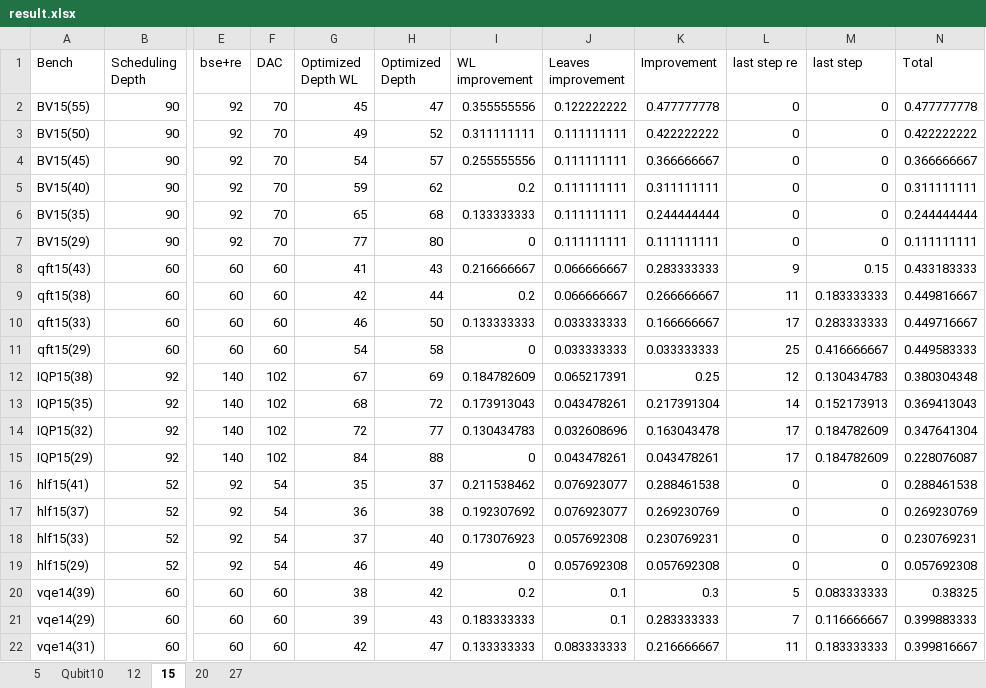
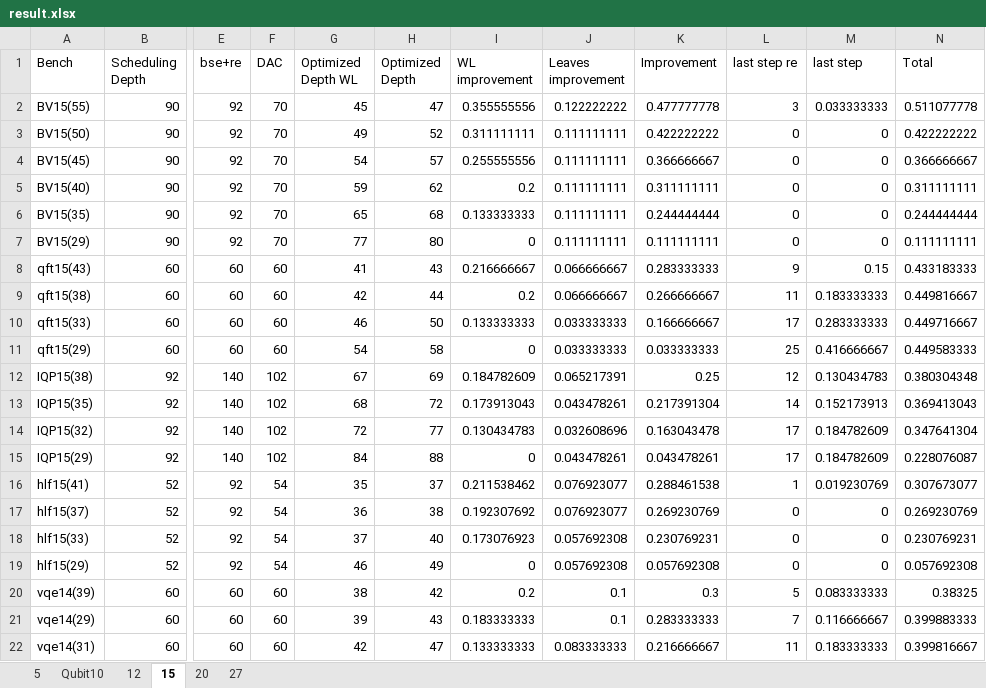
Before and after one commit to PittYHL/Elastic_MBQC, an Excel workbook: example/result.xlsx, sheet 15, drawn as a sheet; only a part is shown, gaps mark what is left out; values as stored, in another font and other column widths than the file's, no borders; the diff names each change by its address in the sheet, - before the commit and + after, or states it on an @@ line.

Commit message:
finish last step

```diff
--- a/example/result.xlsx (sheet 15)
+++ b/example/result.xlsx (sheet 15)
-L2 (last step re): 0
+L2 (last step re): 3
-M2 (last step): 0
+M2 (last step): 0.033333333
-N2 (Total): 0.477777778
+N2 (Total): 0.511077778
-L16 (last step re): 0
+L16 (last step re): 1
-M16 (last step): 0
+M16 (last step): 0.019230769
-N16 (Total): 0.288461538
+N16 (Total): 0.307673077
```
Also changed, not shown: sheet 5, sheet 27, sheet Qubit10, formulas that keep their value, charts or pictures, 23 other files.
